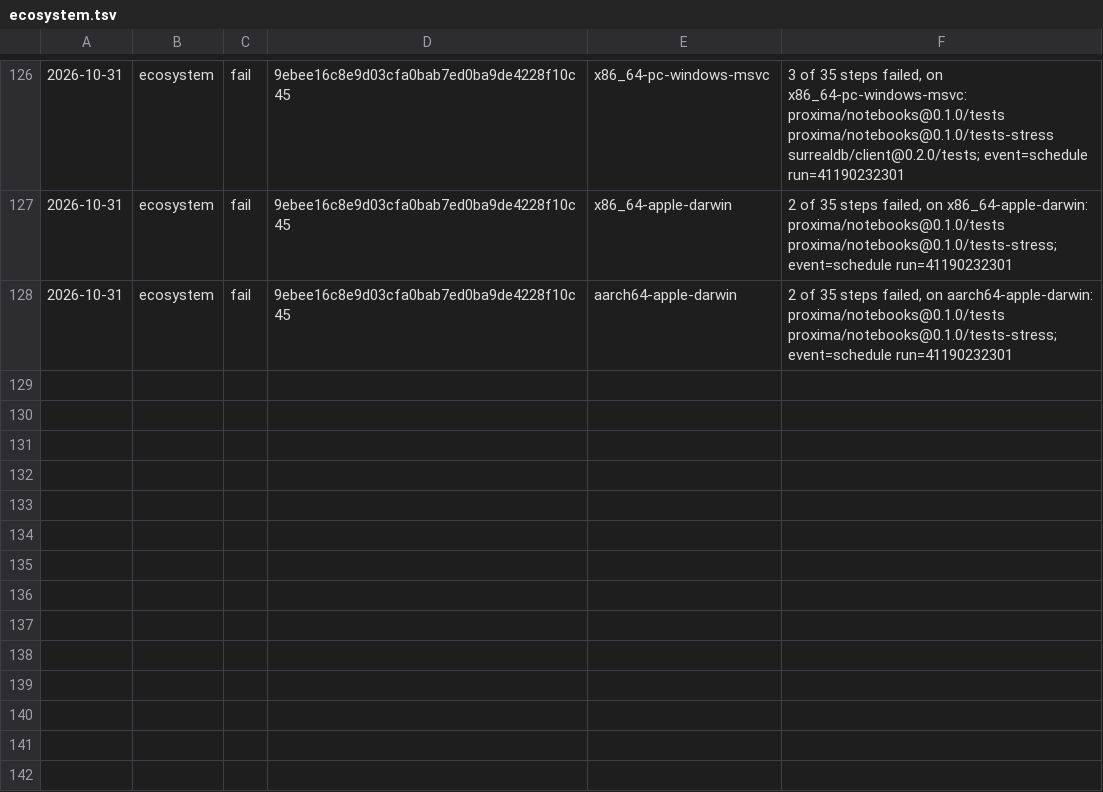
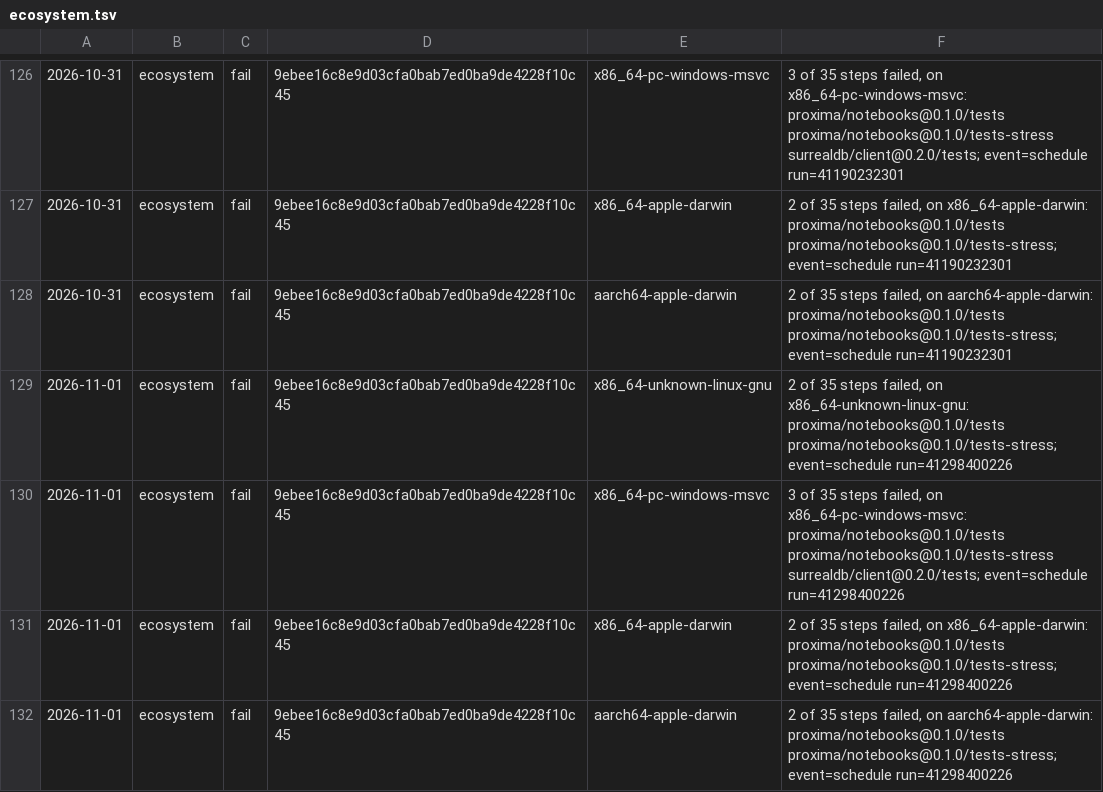
Before and after one commit to sinisterMage/WSharp, a TSV file: soak/ecosystem.tsv, drawn as a sheet; only a part is shown, gaps mark what is left out.

```diff
--- a/soak/ecosystem.tsv
+++ b/soak/ecosystem.tsv
@@ -128 +128,5 @@
 2026-10-31	ecosystem	fail	9ebee16c8e9d03cfa0bab7ed0ba9de4228f10c45	aarch64-apple-darwin	2 of 35 steps failed, on aarch64-apple-darwin: proxima/notebooks@0.1.0/tests proxima/notebooks@0.1.0/tests-stress; event=schedule run=41190232301
+2026-11-01	ecosystem	fail	9ebee16c8e9d03cfa0bab7ed0ba9de4228f10c45	x86_64-unknown-linux-gnu	2 of 35 steps failed, on x86_64-unknown-linux-gnu: proxima/notebooks@0.1.0/tests proxima/notebooks@0.1.0/tests-stress; event=schedule run=41298400226
+2026-11-01	ecosystem	fail	9ebee16c8e9d03cfa0bab7ed0ba9de4228f10c45	x86_64-pc-windows-msvc	3 of 35 steps failed, on x86_64-pc-windows-msvc: proxima/notebooks@0.1.0/tests proxima/notebooks@0.1.0/tests-stress surrealdb/client@0.2.0/tests; event=schedule run=41298400226
+2026-11-01	ecosystem	fail	9ebee16c8e9d03cfa0bab7ed0ba9de4228f10c45	x86_64-apple-darwin	2 of 35 steps failed, on x86_64-apple-darwin: proxima/notebooks@0.1.0/tests proxima/notebooks@0.1.0/tests-stress; event=schedule run=41298400226
+2026-11-01	ecosystem	fail	9ebee16c8e9d03cfa0bab7ed0ba9de4228f10c45	aarch64-apple-darwin	2 of 35 steps failed, on aarch64-apple-darwin: proxima/notebooks@0.1.0/tests proxima/notebooks@0.1.0/tests-stress; event=schedule run=41298400226
```
